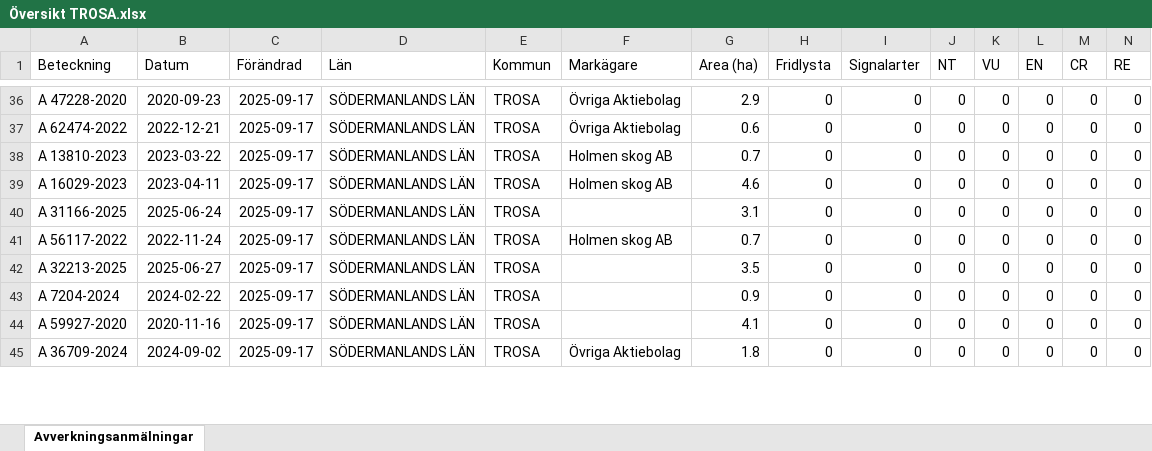
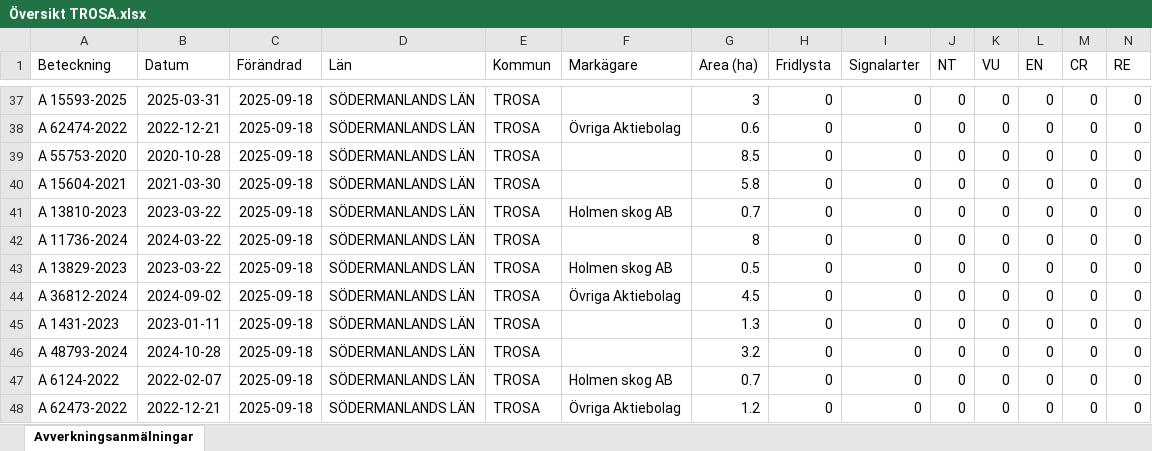
Before and after one commit to klasma/Logging_0488, an Excel workbook: Översikt TROSA.xlsx, sheet Avverkningsanmälningar, drawn as a sheet; only a part is shown, gaps mark what is left out; values as stored, in another font and other column widths than the file's, no borders; addresses are those after the commit; rows hold the shown columns only; the diff covers the shown part only; the diff names each change by its address in the sheet, - before the commit and + after, or states it on an @@ line.

```diff
--- a/Översikt TROSA.xlsx (sheet Avverkningsanmälningar)
+++ b/Översikt TROSA.xlsx (sheet Avverkningsanmälningar)
-A37 (Beteckning): A 47228-2020
+A37 (Beteckning): A 15593-2025
-B37 (Datum): 2020-09-23
+B37 (Datum): 2025-03-31
-C37:C38 (Förändrad): 2025-09-17
+C37:C38 (Förändrad): 2025-09-18
-F37 (Markägare): Övriga Aktiebolag
+F37 (Markägare): (empty)
-G37 (Area (ha)): 2.9
+G37 (Area (ha)): 3
+row 39: A 55753-2020 | 2020-10-28 | 2025-09-18 | SÖDERMANLANDS LÄN | TROSA |  | 8.5 | 0 | 0 | 0 | 0 | 0 | 0 | 0
+row 40: A 15604-2021 | 2021-03-30 | 2025-09-18 | SÖDERMANLANDS LÄN | TROSA |  | 5.8 | 0 | 0 | 0 | 0 | 0 | 0 | 0
-C41:C48 (Förändrad): 2025-09-17
+C41:C48 (Förändrad): 2025-09-18
-A42 (Beteckning): A 16029-2023
+A42 (Beteckning): A 11736-2024
-B42 (Datum): 2023-04-11
+B42 (Datum): 2024-03-22
-F42 (Markägare): Holmen skog AB
+F42 (Markägare): (empty)
-G42 (Area (ha)): 4.6
+G42 (Area (ha)): 8
-A43 (Beteckning): A 31166-2025
+A43 (Beteckning): A 13829-2023
-B43 (Datum): 2025-06-24
+B43 (Datum): 2023-03-22
-F43 (Markägare): (empty)
+F43 (Markägare): Holmen skog AB
-G43 (Area (ha)): 3.1
+G43 (Area (ha)): 0.5
-A44 (Beteckning): A 56117-2022
+A44 (Beteckning): A 36812-2024
-B44 (Datum): 2022-11-24
+B44 (Datum): 2024-09-02
-F44 (Markägare): Holmen skog AB
+F44 (Markägare): Övriga Aktiebolag
-G44 (Area (ha)): 0.7
+G44 (Area (ha)): 4.5
-A45 (Beteckning): A 32213-2025
+A45 (Beteckning): A 1431-2023
-B45 (Datum): 2025-06-27
+B45 (Datum): 2023-01-11
-G45 (Area (ha)): 3.5
+G45 (Area (ha)): 1.3
-A46 (Beteckning): A 7204-2024
+A46 (Beteckning): A 48793-2024
-B46 (Datum): 2024-02-22
+B46 (Datum): 2024-10-28
-G46 (Area (ha)): 0.9
+G46 (Area (ha)): 3.2
-A47 (Beteckning): A 59927-2020
+A47 (Beteckning): A 6124-2022
-B47 (Datum): 2020-11-16
+B47 (Datum): 2022-02-07
-F47 (Markägare): (empty)
+F47 (Markägare): Holmen skog AB
-G47 (Area (ha)): 4.1
+G47 (Area (ha)): 0.7
-A48 (Beteckning): A 36709-2024
+A48 (Beteckning): A 62473-2022
-B48 (Datum): 2024-09-02
+B48 (Datum): 2022-12-21
-G48 (Area (ha)): 1.8
+G48 (Area (ha)): 1.2
```
Also changed, not shown: 6 added rows, 8 removed rows and 157 edited cells elsewhere in this sheet, artfynd/A 11123-2023 artfynd.xlsx, artfynd/A 2699-2023 artfynd.xlsx, 49 other files.
